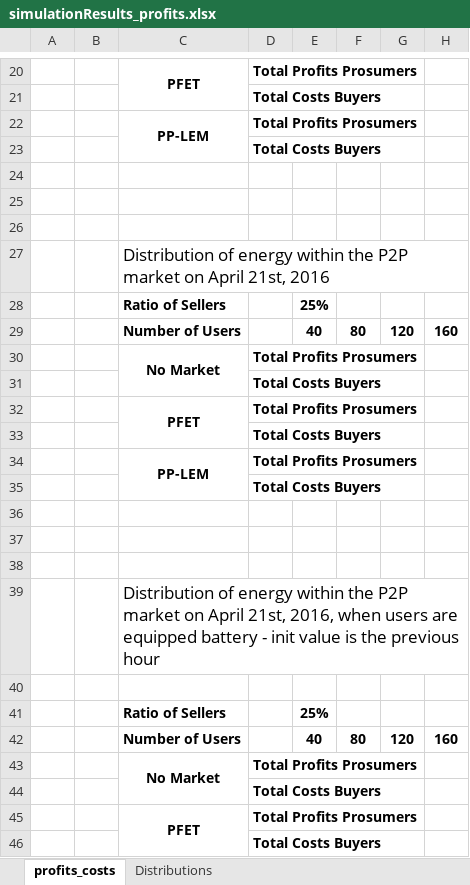
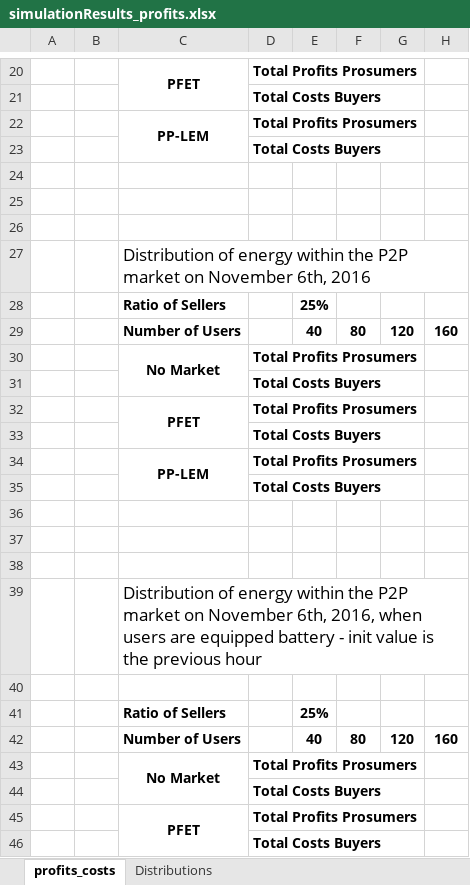
Before and after one commit to tea-chai/Clearance_Mechanisms, an Excel workbook: simulationResults_profits.xlsx, sheet profits_costs, drawn as a sheet; only a part is shown, gaps mark what is left out; values as stored, in another font and other column widths than the file's, no borders; the diff covers the shown part only; the diff names each change by its address in the sheet, - before the commit and + after, or states it on an @@ line.

```diff
--- a/simulationResults_profits.xlsx (sheet profits_costs)
+++ b/simulationResults_profits.xlsx (sheet profits_costs)
-C27: …market on April 21st, 2016
+C27: …market on November 6th, 2016
-C39: …market on April 21st, 2016, when…
+C39: …market on November 6th, 2016, when…
```
Also changed, not shown: 82 added rows elsewhere in this sheet, 2 other files.
